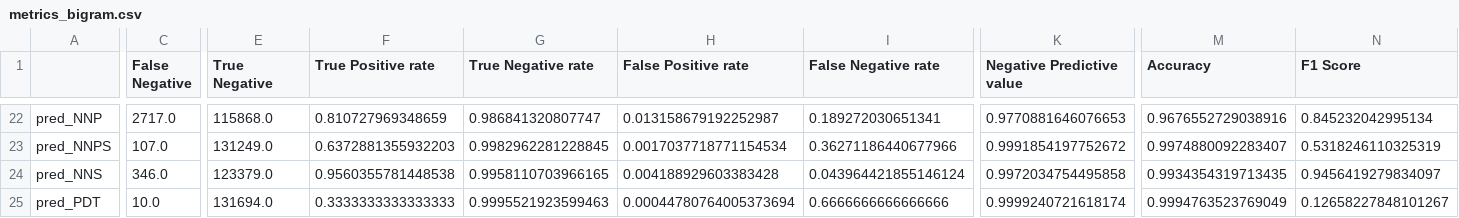
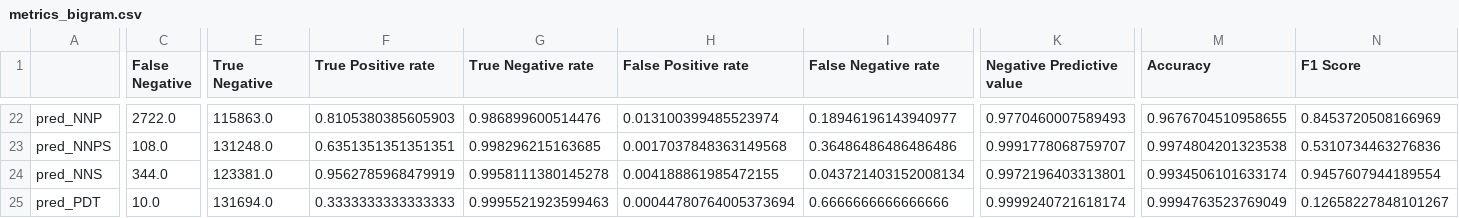
Before and after one commit to JohnVithor/pln-2021, a CSV file: metrics_bigram.csv, drawn as a sheet; only a part is shown, gaps mark what is left out; the diff covers the shown part only; the diff names each change by its address in the sheet, - before the commit and + after, or states it on an @@ line.

```diff
--- a/metrics_bigram.csv
+++ b/metrics_bigram.csv
-C22 (False Negative): 2717.0
+C22 (False Negative): 2722.0
-E22 (True Negative): 115868.0
+E22 (True Negative): 115863.0
-F22 (True Positive rate): 0.810727969348659
+F22 (True Positive rate): 0.8105380385605903
-G22 (True Negative rate): 0.986841320807747
+G22 (True Negative rate): 0.986899600514476
-H22 (False Positive rate): 0.013158679192252987
+H22 (False Positive rate): 0.013100399485523974
-I22 (False Negative rate): 0.189272030651341
+I22 (False Negative rate): 0.18946196143940977
-K22 (Negative Predictive value): 0.9770881646076653
+K22 (Negative Predictive value): 0.9770460007589493
-M22 (Accuracy): 0.9676552729038916
+M22 (Accuracy): 0.9676704510958655
-N22 (F1 Score): 0.845232042995134
+N22 (F1 Score): 0.8453720508166969
-C23 (False Negative): 107.0
+C23 (False Negative): 108.0
-E23 (True Negative): 131249.0
+E23 (True Negative): 131248.0
-F23 (True Positive rate): 0.6372881355932203
+F23 (True Positive rate): 0.6351351351351351
-G23 (True Negative rate): 0.9982962281228845
+G23 (True Negative rate): 0.998296215163685
-H23 (False Positive rate): 0.0017037718771154534
+H23 (False Positive rate): 0.0017037848363149568
-I23 (False Negative rate): 0.36271186440677966
+I23 (False Negative rate): 0.36486486486486486
-K23 (Negative Predictive value): 0.9991854197752672
+K23 (Negative Predictive value): 0.9991778068759707
-M23 (Accuracy): 0.9974880092283407
+M23 (Accuracy): 0.9974804201323538
-N23 (F1 Score): 0.5318246110325319
+N23 (F1 Score): 0.5310734463276836
-C24 (False Negative): 346.0
+C24 (False Negative): 344.0
-E24 (True Negative): 123379.0
+E24 (True Negative): 123381.0
-F24 (True Positive rate): 0.9560355781448538
+F24 (True Positive rate): 0.9562785968479919
-G24 (True Negative rate): 0.9958110703966165
+G24 (True Negative rate): 0.9958111380145278
-H24 (False Positive rate): 0.004188929603383428
+H24 (False Positive rate): 0.004188861985472155
-I24 (False Negative rate): 0.043964421855146124
+I24 (False Negative rate): 0.043721403152008134
-K24 (Negative Predictive value): 0.9972034754495858
+K24 (Negative Predictive value): 0.9972196403313801
-M24 (Accuracy): 0.9934354319713435
+M24 (Accuracy): 0.9934506101633174
-N24 (F1 Score): 0.9456419279834097
+N24 (F1 Score): 0.9457607944189554
```
Also changed, not shown: 121 edited cells elsewhere in this file, pred_expc_bigram.csv, resultados_bigram.csv, 3 other files.
